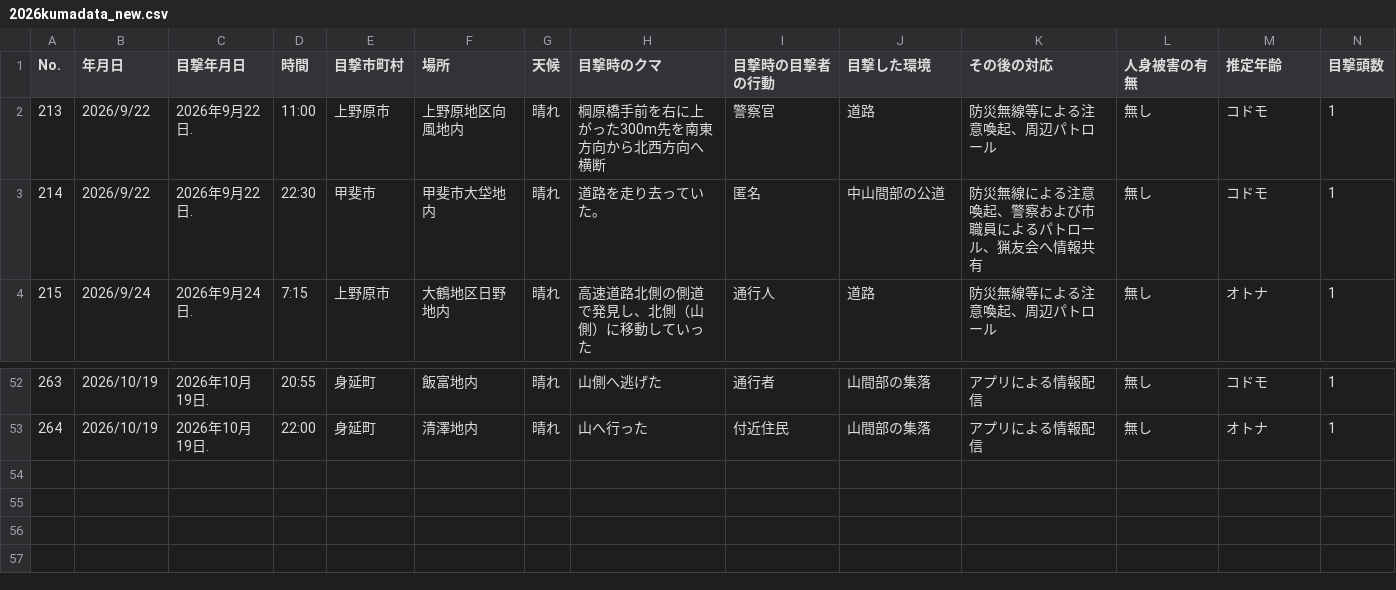
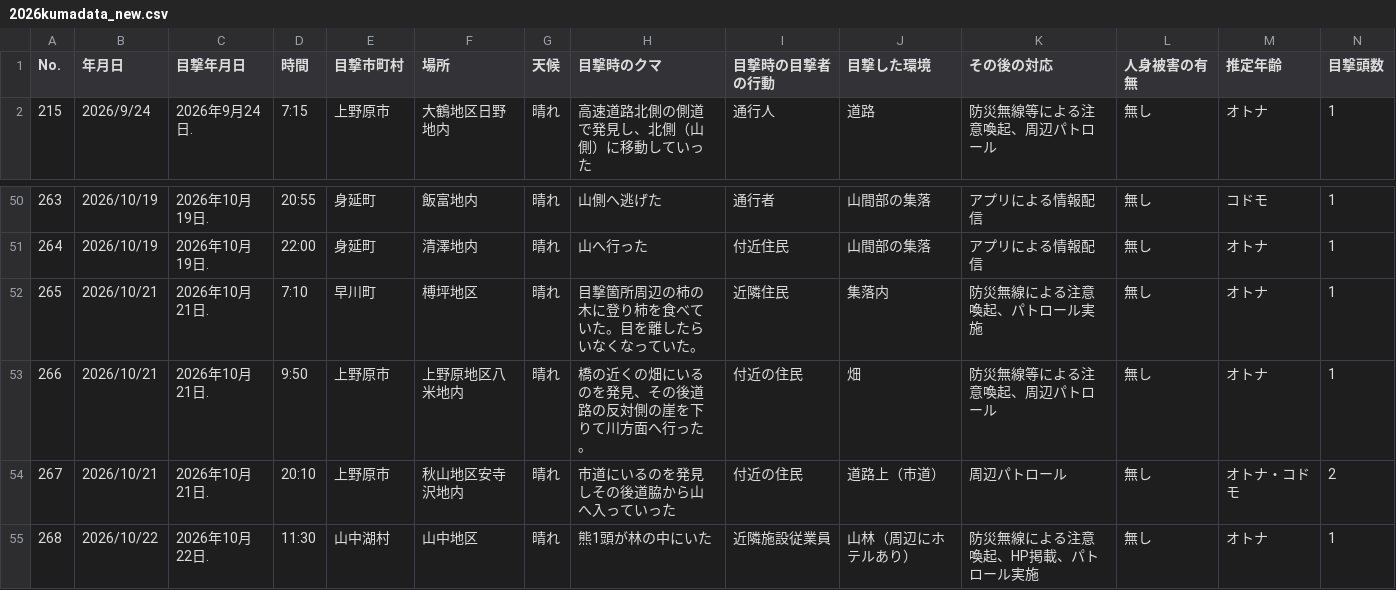
Before and after one commit to shingen-py/sample_20260808, a CSV file: data/2026kumadata_new.csv, drawn as a sheet; only a part is shown, gaps mark what is left out; removed rows and columns are numbered as before the commit, all else as after; rows hold the shown columns only; the diff names each change by its address in the sheet, - before the commit and + after, or states it on an @@ line.

```diff
--- a/data/2026kumadata_new.csv
+++ b/data/2026kumadata_new.csv
-row 2: 213 | 2026/9/22 | 2026年9月22日. | 11:00 | 上野原市 | 上野原地区向風地内 | 晴れ | 棡原橋手前を右に上がった300m先を南東方向から北西方向へ横断 | 警察官 | 道路 | 防災無線等による注意喚起、周辺パトロール | 無し | コドモ | 1
-row 3: 214 | 2026/9/22 | 2026年9月22日. | 22:30 | 甲斐市 | 甲斐市大垈地内 | 晴れ | 道路を走り去っていた。 | 匿名 | 中山間部の公道 | 防災無線による注意喚起、警察および市職員によるパトロール、猟友会へ情報共有 | 無し | コドモ | 1
+row 52: 265 | 2026/10/21 | 2026年10月21日. | 7:10 | 早川町 | 榑坪地区 | 晴れ | 目撃箇所周辺の柿の木に登り柿を食べていた。目を離したらいなくなっていた。 | 近隣住民 | 集落内 | 防災無線による注意喚起、パトロール実施 | 無し | オトナ | 1
+row 53: 266 | 2026/10/21 | 2026年10月21日. | 9:50 | 上野原市 | 上野原地区八米地内 | 晴れ | 橋の近くの畑にいるのを発見、その後道路の反対側の崖を下りて川方面へ行った。 | 付近の住民 | 畑 | 防災無線等による注意喚起、周辺パトロール | 無し | オトナ | 1
+row 54: 267 | 2026/10/21 | 2026年10月21日. | 20:10 | 上野原市 | 秋山地区安寺沢地内 | 晴れ | 市道にいるのを発見しその後道脇から山へ入っていった | 付近の住民 | 道路上（市道） | 周辺パトロール | 無し | オトナ・コドモ | 2
+row 55: 268 | 2026/10/22 | 2026年10月22日. | 11:30 | 山中湖村 | 山中地区 | 晴れ | 熊1頭が林の中にいた | 近隣施設従業員 | 山林（周辺にホテルあり） | 防災無線による注意喚起、HP掲載、パトロール実施 | 無し | オトナ | 1
```
Also changed, not shown: data/2026kumadata.csv, 1 other file.
